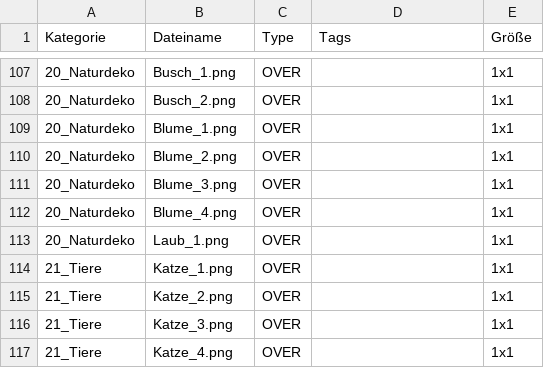
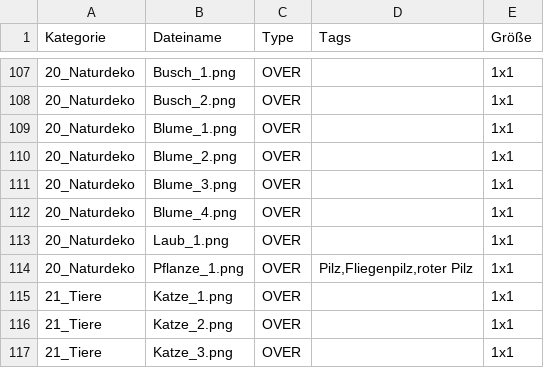
Before and after one commit to cheriseba/buildyourcity, a CSV file: tiles-tags.csv, drawn as a sheet; only a part is shown, gaps mark what is left out; the shorter side is filled out with more unchanged rows; the diff names each change by its address in the sheet, - before the commit and + after, or states it on an @@ line.

Commit message:
Add Pflanze_1 entry to tiles-tags.csv

```diff
--- a/tiles-tags.csv
+++ b/tiles-tags.csv
+row 114: 20_Naturdeko | Pflanze_1.png | OVER | Pilz,Fliegenpilz,roter Pilz | 1x1
```
